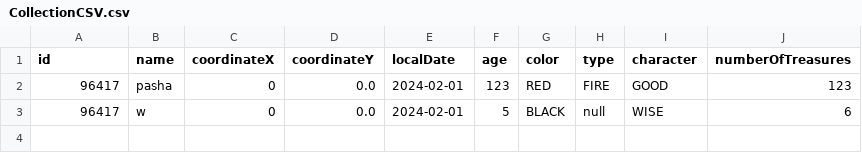
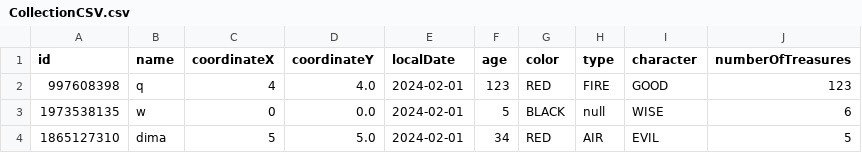
Before and after one commit to mysticslippers/Lab5_prog, a CSV file: CollectionCSV.csv, drawn as a sheet; the diff names each change by its address in the sheet, - before the commit and + after, or states it on an @@ line.

```diff
--- a/CollectionCSV.csv
+++ b/CollectionCSV.csv
-A2 (id): 96417
+A2 (id): 997608398
-B2 (name): pasha
+B2 (name): q
-C2 (coordinateX): 0
+C2 (coordinateX): 4
-D2 (coordinateY): 0.0
+D2 (coordinateY): 4.0
-A3 (id): 96417
+A3 (id): 1973538135
+row 4: 1865127310 | dima | 5 | 5.0 | 2024-02-01 | 34 | RED | AIR | EVIL | 5
```
Also changed, not shown: 54 other files.
